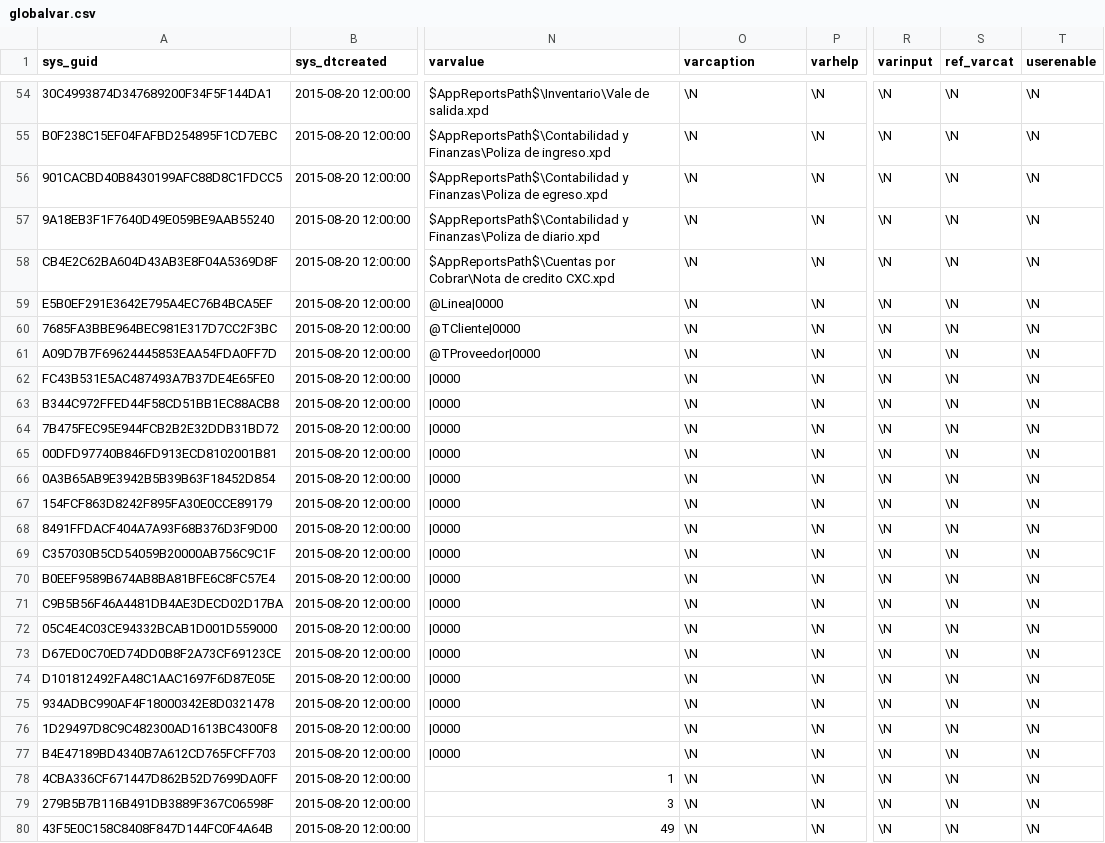
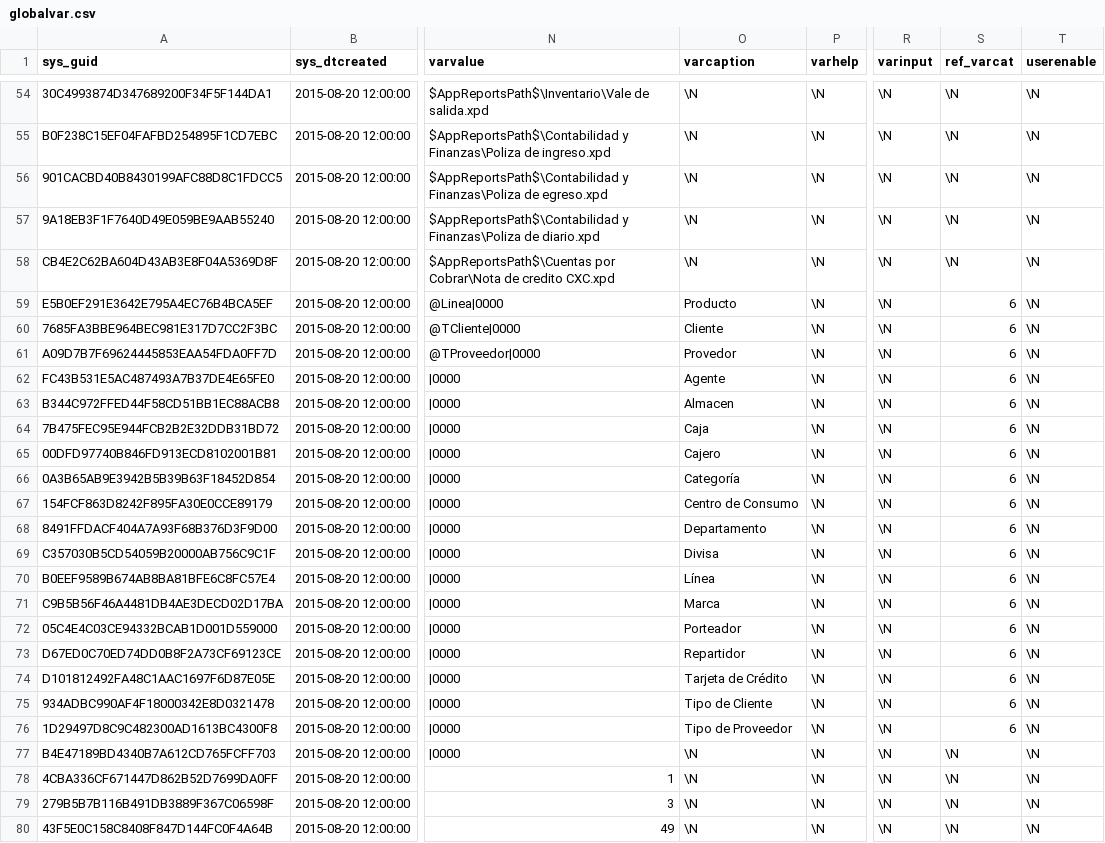
Before and after one commit to Induxsoft/dbext, a CSV file: src/dbext/_install/initial_data/globalvar.csv, drawn as a sheet; only a part is shown, gaps mark what is left out; the diff names each change by its address in the sheet, - before the commit and + after, or states it on an @@ line.

Commit message:
update globalvars values to implement autocode

```diff
--- a/src/dbext/_install/initial_data/globalvar.csv
+++ b/src/dbext/_install/initial_data/globalvar.csv
-O59 (varcaption): \N
+O59 (varcaption): Producto
-S59:S76 (ref_varcat): \N
+S59:S76 (ref_varcat): 6
-O60 (varcaption): \N
+O60 (varcaption): Cliente
-O61 (varcaption): \N
+O61 (varcaption): Provedor
-O62 (varcaption): \N
+O62 (varcaption): Agente
-O63 (varcaption): \N
+O63 (varcaption): Almacen
-O64 (varcaption): \N
+O64 (varcaption): Caja
-O65 (varcaption): \N
+O65 (varcaption): Cajero
-O66 (varcaption): \N
+O66 (varcaption): Categoría
-O67 (varcaption): \N
+O67 (varcaption): Centro de Consumo
-O68 (varcaption): \N
+O68 (varcaption): Departamento
-O69 (varcaption): \N
+O69 (varcaption): Divisa
-O70 (varcaption): \N
+O70 (varcaption): Línea
-O71 (varcaption): \N
+O71 (varcaption): Marca
-O72 (varcaption): \N
+O72 (varcaption): Porteador
-O73 (varcaption): \N
+O73 (varcaption): Repartidor
-O74 (varcaption): \N
+O74 (varcaption): Tarjeta de Crédito
-O75 (varcaption): \N
+O75 (varcaption): Tipo de Cliente
-O76 (varcaption): \N
+O76 (varcaption): Tipo de Proveedor
```
